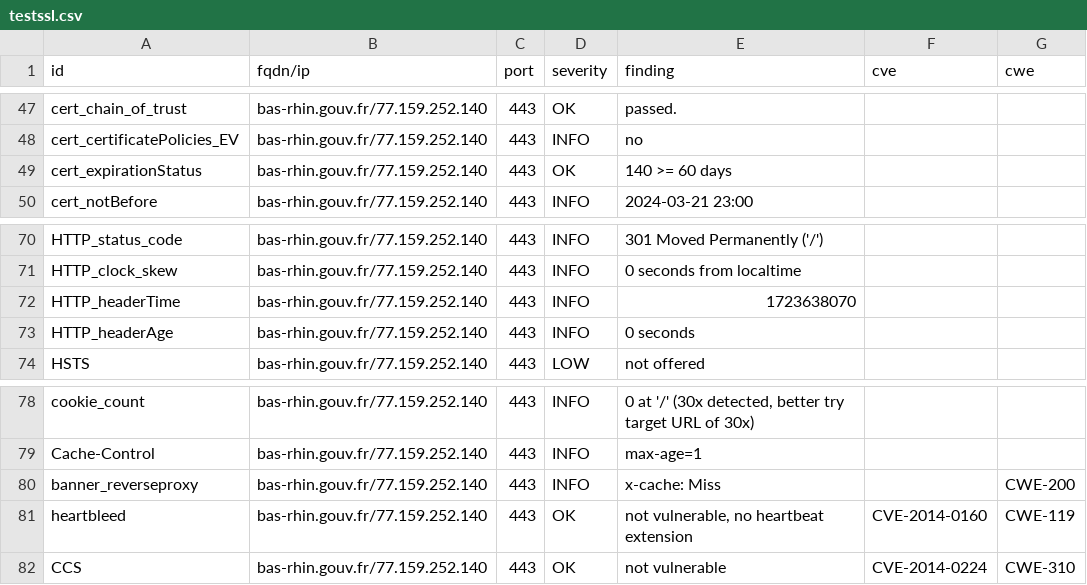
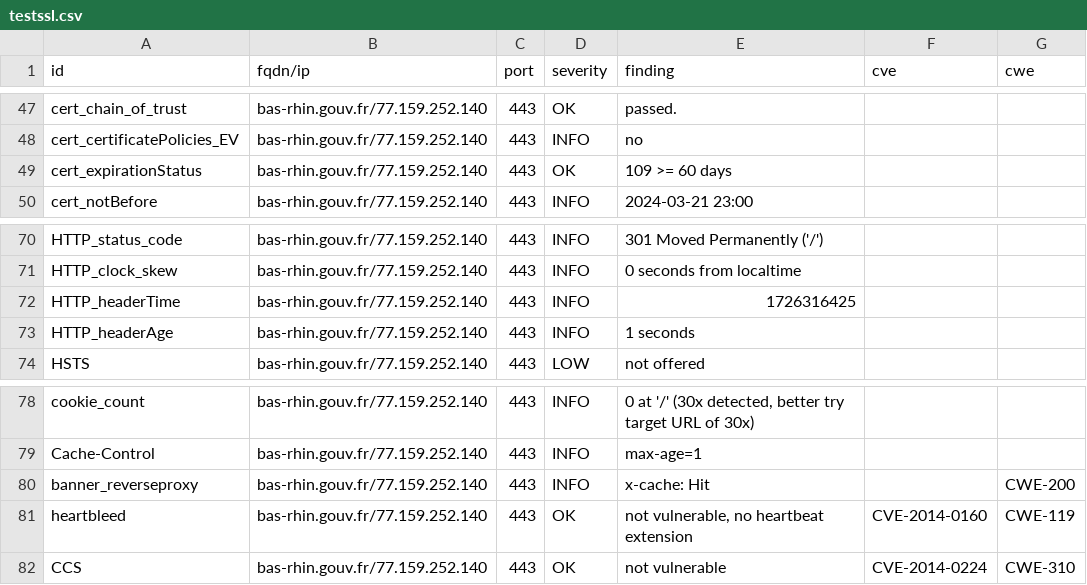
Before and after one commit to GKO-org/dashlordPrd2, a CSV file: results/aHR0cHM6Ly9iYXMtcmhpbi5nb3V2LmZy/testssl.csv, drawn as a sheet; only a part is shown, gaps mark what is left out.

```diff
--- a/results/aHR0cHM6Ly9iYXMtcmhpbi5nb3V2LmZy/testssl.csv
+++ b/results/aHR0cHM6Ly9iYXMtcmhpbi5nb3V2LmZy/testssl.csv
@@ -48,3 +48,3 @@
 "cert_certificatePolicies_EV","bas-rhin.gouv.fr/77.159.252.140","443","INFO","no","",""
-"cert_expirationStatus","bas-rhin.gouv.fr/77.159.252.140","443","OK","140 >= 60 days","",""
+"cert_expirationStatus","bas-rhin.gouv.fr/77.159.252.140","443","OK","109 >= 60 days","",""
 "cert_notBefore","bas-rhin.gouv.fr/77.159.252.140","443","INFO","2024-03-21 23:00","",""
@@ -71,4 +71,4 @@
 "HTTP_clock_skew","bas-rhin.gouv.fr/77.159.252.140","443","INFO","0 seconds from localtime","",""
-"HTTP_headerTime","bas-rhin.gouv.fr/77.159.252.140","443","INFO","1723638070","",""
-"HTTP_headerAge","bas-rhin.gouv.fr/77.159.252.140","443","INFO","0 seconds","",""
+"HTTP_headerTime","bas-rhin.gouv.fr/77.159.252.140","443","INFO","1726316425","",""
+"HTTP_headerAge","bas-rhin.gouv.fr/77.159.252.140","443","INFO","1 seconds","",""
 "HSTS","bas-rhin.gouv.fr/77.159.252.140","443","LOW","not offered","",""
@@ -79,3 +79,3 @@
 "Cache-Control","bas-rhin.gouv.fr/77.159.252.140","443","INFO","max-age=1","",""
-"banner_reverseproxy","bas-rhin.gouv.fr/77.159.252.140","443","INFO","x-cache: Miss","","CWE-200"
+"banner_reverseproxy","bas-rhin.gouv.fr/77.159.252.140","443","INFO","x-cache: Hit","","CWE-200"
 "heartbleed","bas-rhin.gouv.fr/77.159.252.140","443","OK","not vulnerable, no heartbeat extension","CVE-2014-0160","CWE-119"
```
Also changed, not shown: 11 other files.
